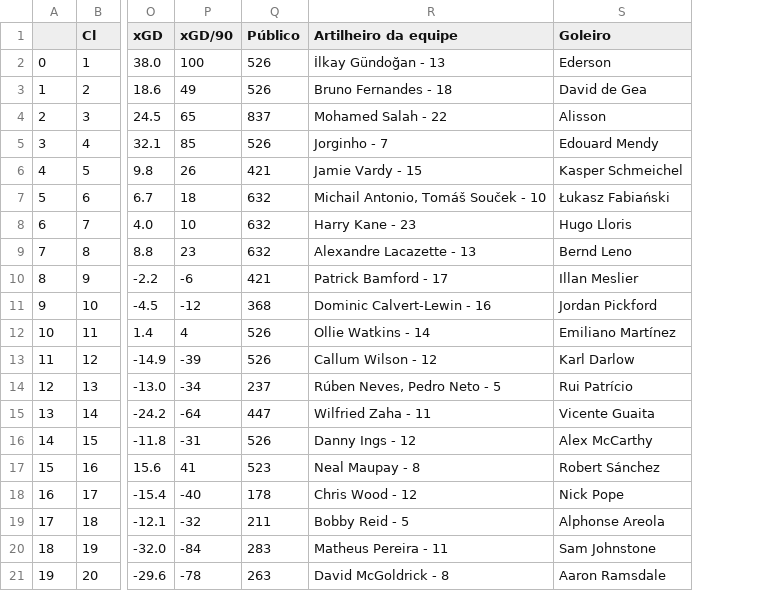
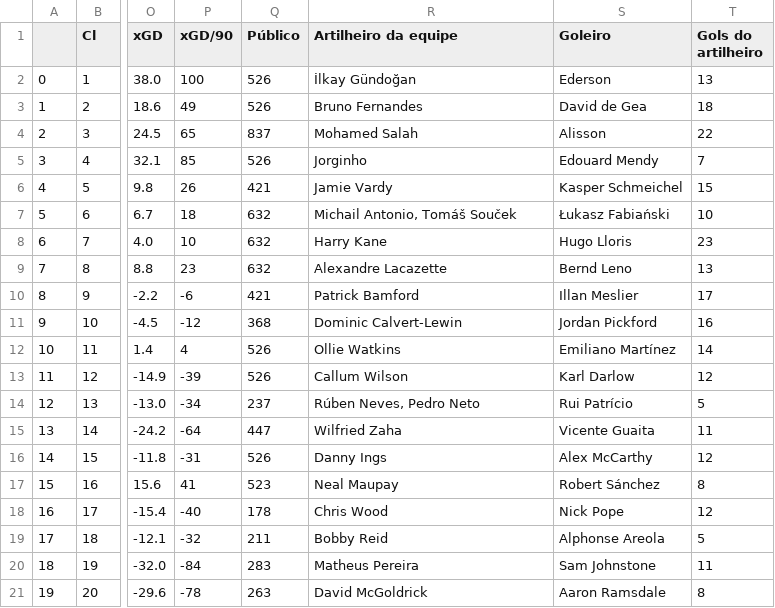
Before and after one commit to victoraccete/football_leagues_analyses, a CSV file: data/2020/EN_ranking.csv, drawn as a sheet; only a part is shown, gaps mark what is left out; the diff names each change by its address in the sheet, - before the commit and + after, or states it on an @@ line.

Commit message:
updating data from 2020-2023 with number of goals from top scorer

```diff
--- a/data/2020/EN_ranking.csv
+++ b/data/2020/EN_ranking.csv
+column T (Gols do artilheiro), rows 2-21: 13 | 18 | 22 | 7 | 15 | 10 | 23 | 13 | 17 | 16 | 14 | 12 | 5 | 11 | 12 | 8 | 12 | 5 | 11 | 8
-R2 (Artilheiro da equipe): İlkay Gündoğan - 13
+R2 (Artilheiro da equipe): İlkay Gündoğan
-R3 (Artilheiro da equipe): Bruno Fernandes - 18
+R3 (Artilheiro da equipe): Bruno Fernandes
-R4 (Artilheiro da equipe): Mohamed Salah - 22
+R4 (Artilheiro da equipe): Mohamed Salah
-R5 (Artilheiro da equipe): Jorginho - 7
+R5 (Artilheiro da equipe): Jorginho
-R6 (Artilheiro da equipe): Jamie Vardy - 15
+R6 (Artilheiro da equipe): Jamie Vardy
-R7 (Artilheiro da equipe): Michail Antonio, Tomáš Souček - 10
+R7 (Artilheiro da equipe): Michail Antonio, Tomáš Souček
-R8 (Artilheiro da equipe): Harry Kane - 23
+R8 (Artilheiro da equipe): Harry Kane
-R9 (Artilheiro da equipe): Alexandre Lacazette - 13
+R9 (Artilheiro da equipe): Alexandre Lacazette
-R10 (Artilheiro da equipe): Patrick Bamford - 17
+R10 (Artilheiro da equipe): Patrick Bamford
-R11 (Artilheiro da equipe): Dominic Calvert-Lewin - 16
+R11 (Artilheiro da equipe): Dominic Calvert-Lewin
-R12 (Artilheiro da equipe): Ollie Watkins - 14
+R12 (Artilheiro da equipe): Ollie Watkins
-R13 (Artilheiro da equipe): Callum Wilson - 12
+R13 (Artilheiro da equipe): Callum Wilson
-R14 (Artilheiro da equipe): Rúben Neves, Pedro Neto - 5
+R14 (Artilheiro da equipe): Rúben Neves, Pedro Neto
-R15 (Artilheiro da equipe): Wilfried Zaha - 11
+R15 (Artilheiro da equipe): Wilfried Zaha
-R16 (Artilheiro da equipe): Danny Ings - 12
+R16 (Artilheiro da equipe): Danny Ings
-R17 (Artilheiro da equipe): Neal Maupay - 8
+R17 (Artilheiro da equipe): Neal Maupay
-R18 (Artilheiro da equipe): Chris Wood - 12
+R18 (Artilheiro da equipe): Chris Wood
-R19 (Artilheiro da equipe): Bobby Reid - 5
+R19 (Artilheiro da equipe): Bobby Reid
-R20 (Artilheiro da equipe): Matheus Pereira - 11
+R20 (Artilheiro da equipe): Matheus Pereira
-R21 (Artilheiro da equipe): David McGoldrick - 8
+R21 (Artilheiro da equipe): David McGoldrick
```
Also changed, not shown: data/2020/IT_ranking.csv, data/2020/SP_ranking.csv, 24 other files.
